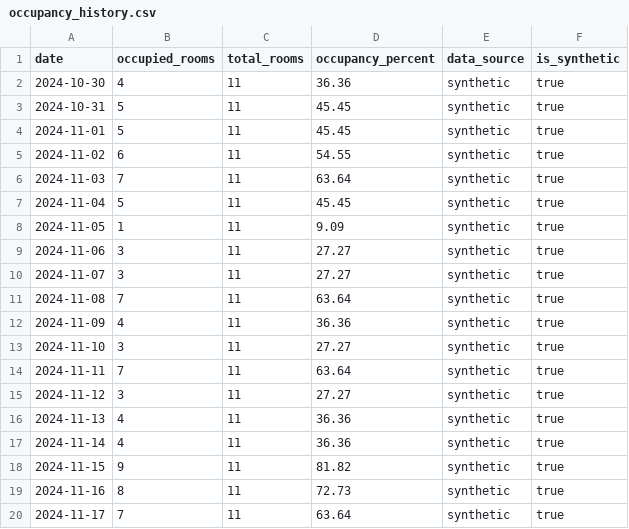
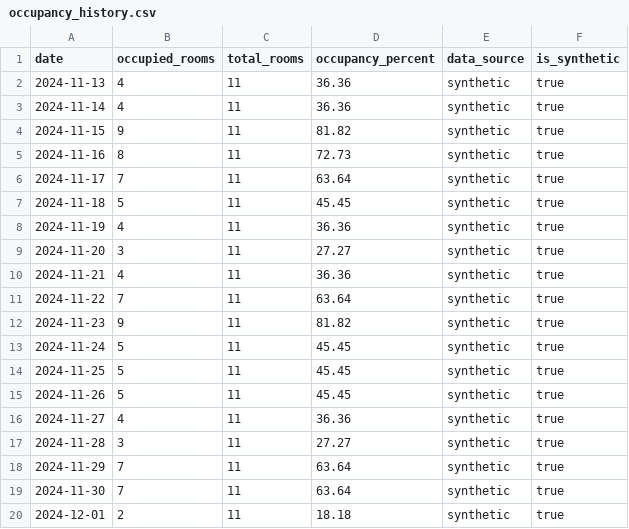
Before and after one commit to eqramul00/projectResort, a CSV file: ai/data/occupancy_history.csv, drawn as a sheet; only a part is shown; the shorter side is filled out with more unchanged rows; removed rows and columns are numbered as before the commit, all else as after; the diff covers the shown part only; the diff names each change by its address in the sheet, - before the commit and + after, or states it on an @@ line.

```diff
--- a/ai/data/occupancy_history.csv
+++ b/ai/data/occupancy_history.csv
-row 2: 2024-10-30 | 4 | 11 | 36.36 | synthetic | true
-row 3: 2024-10-31 | 5 | 11 | 45.45 | synthetic | true
-row 4: 2024-11-01 | 5 | 11 | 45.45 | synthetic | true
-row 5: 2024-11-02 | 6 | 11 | 54.55 | synthetic | true
-row 6: 2024-11-03 | 7 | 11 | 63.64 | synthetic | true
-row 7: 2024-11-04 | 5 | 11 | 45.45 | synthetic | true
-row 8: 2024-11-05 | 1 | 11 | 9.09 | synthetic | true
-row 9: 2024-11-06 | 3 | 11 | 27.27 | synthetic | true
-row 10: 2024-11-07 | 3 | 11 | 27.27 | synthetic | true
-row 11: 2024-11-08 | 7 | 11 | 63.64 | synthetic | true
-row 12: 2024-11-09 | 4 | 11 | 36.36 | synthetic | true
-row 13: 2024-11-10 | 3 | 11 | 27.27 | synthetic | true
-row 14: 2024-11-11 | 7 | 11 | 63.64 | synthetic | true
-row 15: 2024-11-12 | 3 | 11 | 27.27 | synthetic | true
```
Also changed, not shown: 14 added rows elsewhere in this file, ai/csv_forecast_output/synthetic_backtest.csv, 2 other files.
